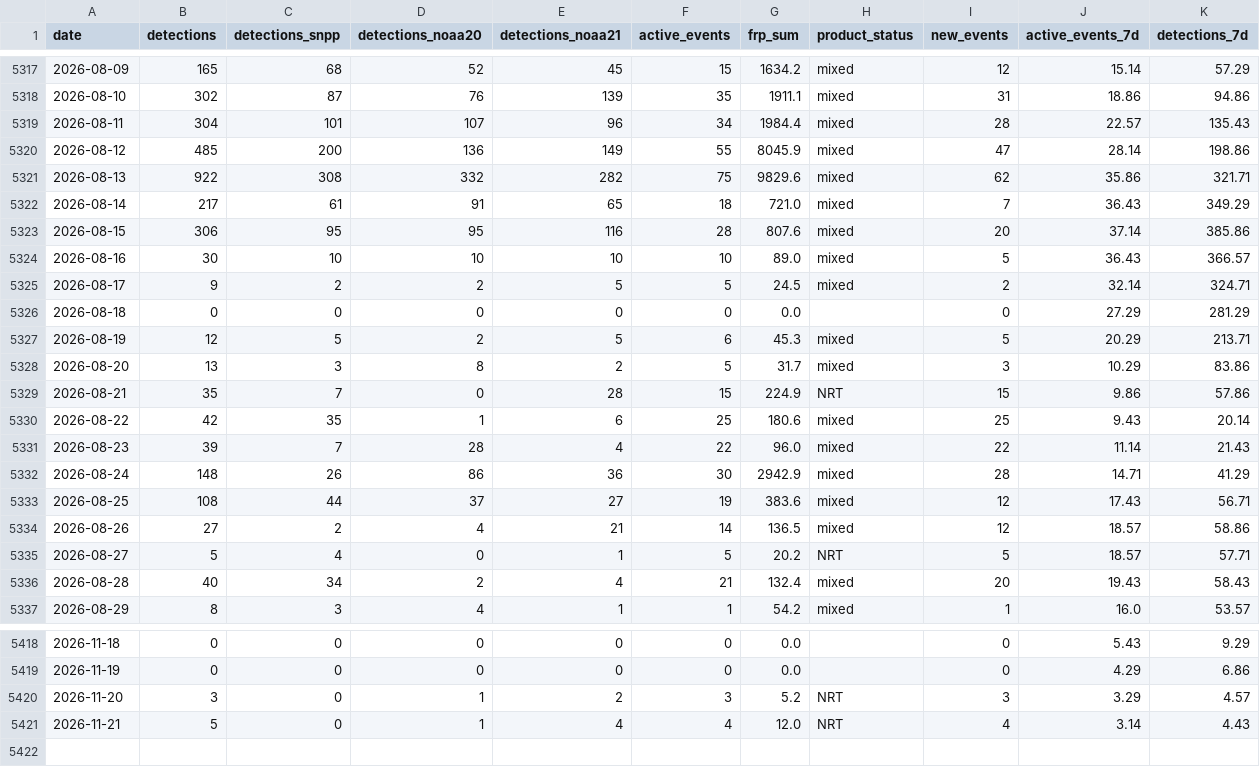
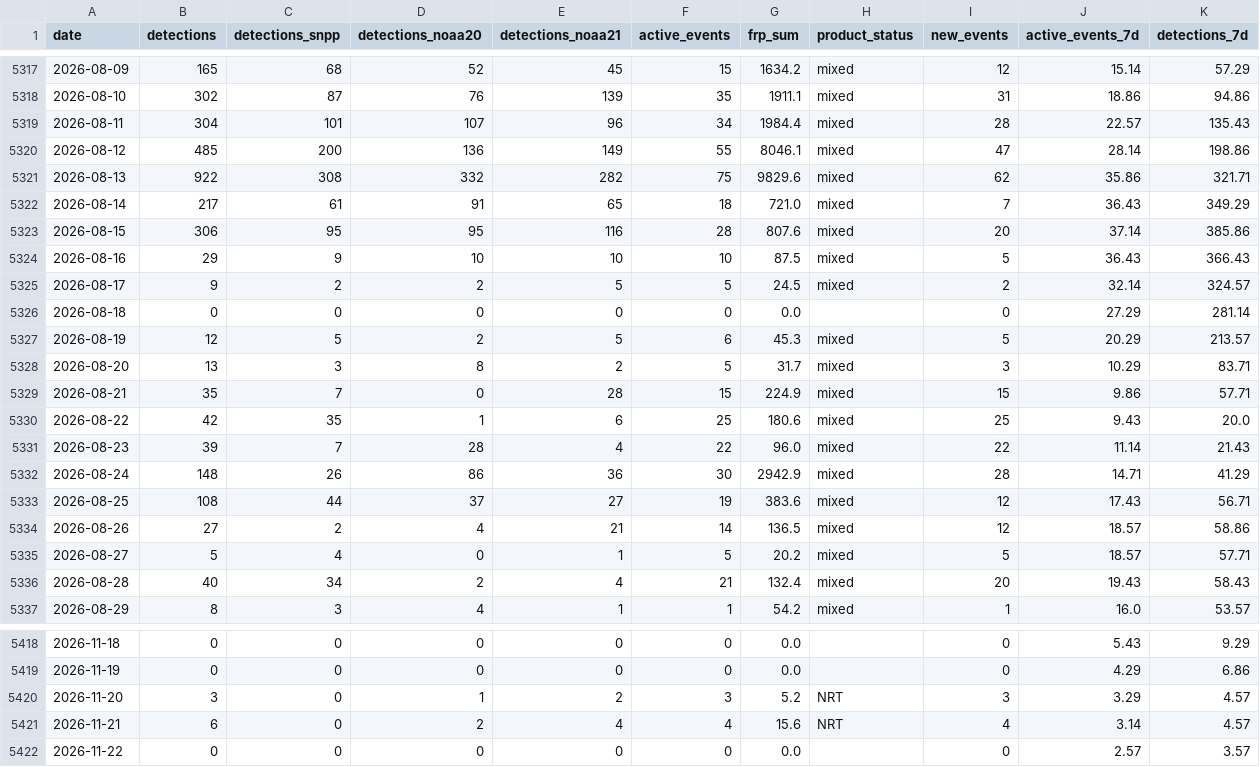
Before and after one commit to turtlestacker/uk-wildfire-satellite, a CSV file: data/processed/daily.csv, drawn as a sheet; only a part is shown, gaps mark what is left out.

```diff
--- a/data/processed/daily.csv
+++ b/data/processed/daily.csv
@@ -5319,3 +5319,3 @@ date,detections,detections_snpp,detections_noaa20,detections_noaa21,active_event
 2026-08-11,304,101,107,96,34,1984.4,mixed,28,22.57,135.43
-2026-08-12,485,200,136,149,55,8045.9,mixed,47,28.14,198.86
+2026-08-12,485,200,136,149,55,8046.1,mixed,47,28.14,198.86
 2026-08-13,922,308,332,282,75,9829.6,mixed,62,35.86,321.71
@@ -5323,9 +5323,9 @@ date,detections,detections_snpp,detections_noaa20,detections_noaa21,active_event
 2026-08-15,306,95,95,116,28,807.6,mixed,20,37.14,385.86
-2026-08-16,30,10,10,10,10,89.0,mixed,5,36.43,366.57
-2026-08-17,9,2,2,5,5,24.5,mixed,2,32.14,324.71
-2026-08-18,0,0,0,0,0,0.0,,0,27.29,281.29
-2026-08-19,12,5,2,5,6,45.3,mixed,5,20.29,213.71
-2026-08-20,13,3,8,2,5,31.7,mixed,3,10.29,83.86
-2026-08-21,35,7,0,28,15,224.9,NRT,15,9.86,57.86
-2026-08-22,42,35,1,6,25,180.6,mixed,25,9.43,20.14
+2026-08-16,29,9,10,10,10,87.5,mixed,5,36.43,366.43
+2026-08-17,9,2,2,5,5,24.5,mixed,2,32.14,324.57
+2026-08-18,0,0,0,0,0,0.0,,0,27.29,281.14
+2026-08-19,12,5,2,5,6,45.3,mixed,5,20.29,213.57
+2026-08-20,13,3,8,2,5,31.7,mixed,3,10.29,83.71
+2026-08-21,35,7,0,28,15,224.9,mixed,15,9.86,57.71
+2026-08-22,42,35,1,6,25,180.6,mixed,25,9.43,20.0
 2026-08-23,39,7,28,4,22,96.0,mixed,22,11.14,21.43
@@ -5334,3 +5334,3 @@ date,detections,detections_snpp,detections_noaa20,detections_noaa21,active_event
 2026-08-26,27,2,4,21,14,136.5,mixed,12,18.57,58.86
-2026-08-27,5,4,0,1,5,20.2,NRT,5,18.57,57.71
+2026-08-27,5,4,0,1,5,20.2,mixed,5,18.57,57.71
 2026-08-28,40,34,2,4,21,132.4,mixed,20,19.43,58.43
@@ -5420,2 +5420,3 @@ date,detections,detections_snpp,detections_noaa20,detections_noaa21,active_event
 2026-11-20,3,0,1,2,3,5.2,NRT,3,3.29,4.57
-2026-11-21,5,0,1,4,4,12.0,NRT,4,3.14,4.43
+2026-11-21,6,0,2,4,4,15.6,NRT,4,3.14,4.57
+2026-11-22,0,0,0,0,0,0.0,,0,2.57,3.57
```
Also changed, not shown: data/processed/annual.csv, data/processed/monthly.csv, 16 other files.
